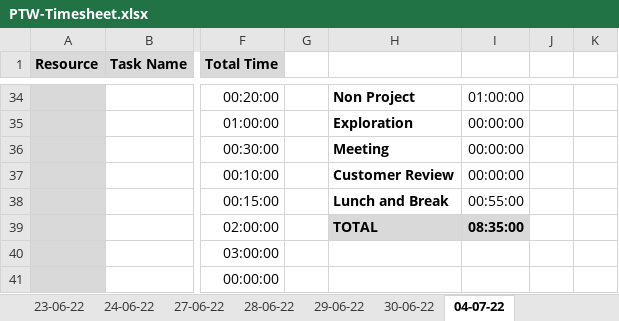
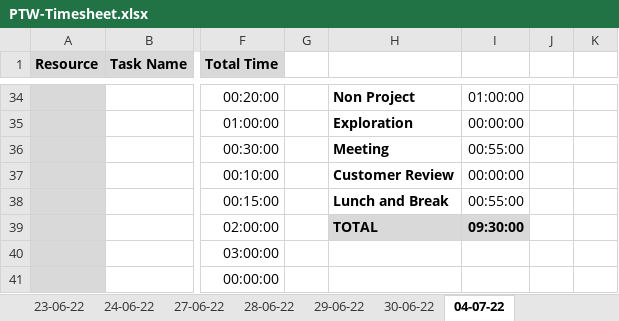
Before and after one commit to TEAM-EUPHORIA/TEAM-EUPHORIA-TMS, an Excel workbook: Process/Timesheet/PTW-Timesheet.xlsx, sheet 04-07-22, drawn as a sheet; only a part is shown, gaps mark what is left out; values as stored, in another font and other column widths than the file's, no borders; conditional formats not drawn; the diff names each change by its address in the sheet, - before the commit and + after, or states it on an @@ line.

Commit message:
Timesheet Updated

```diff
--- a/Process/Timesheet/PTW-Timesheet.xlsx (sheet 04-07-22)
+++ b/Process/Timesheet/PTW-Timesheet.xlsx (sheet 04-07-22)
-I36: 00:00:00
+I36: 00:55:00
-I39: 08:35:00
+I39: 09:30:00
```
